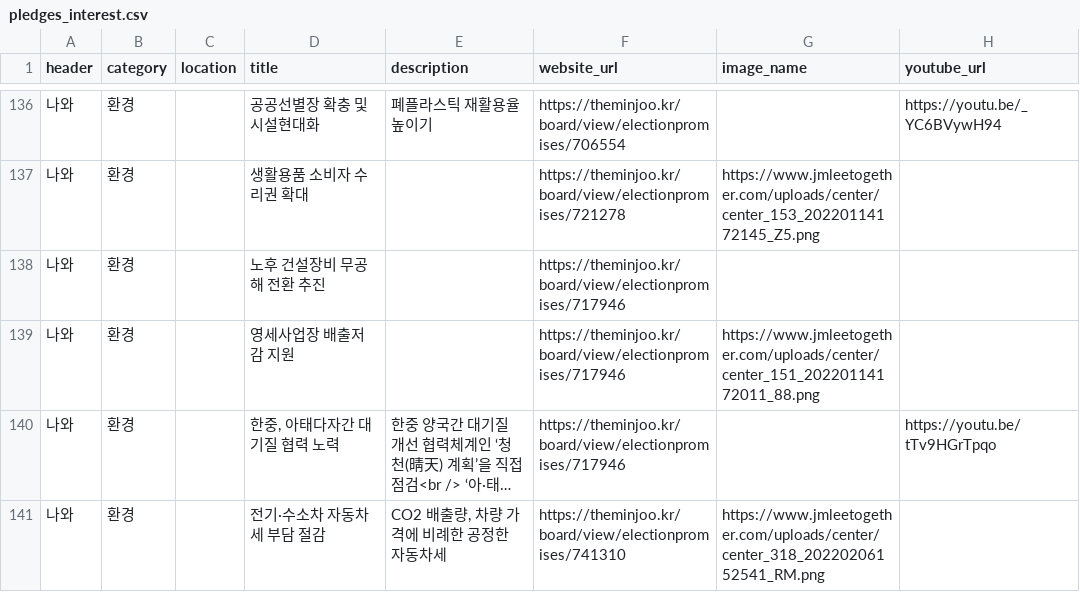
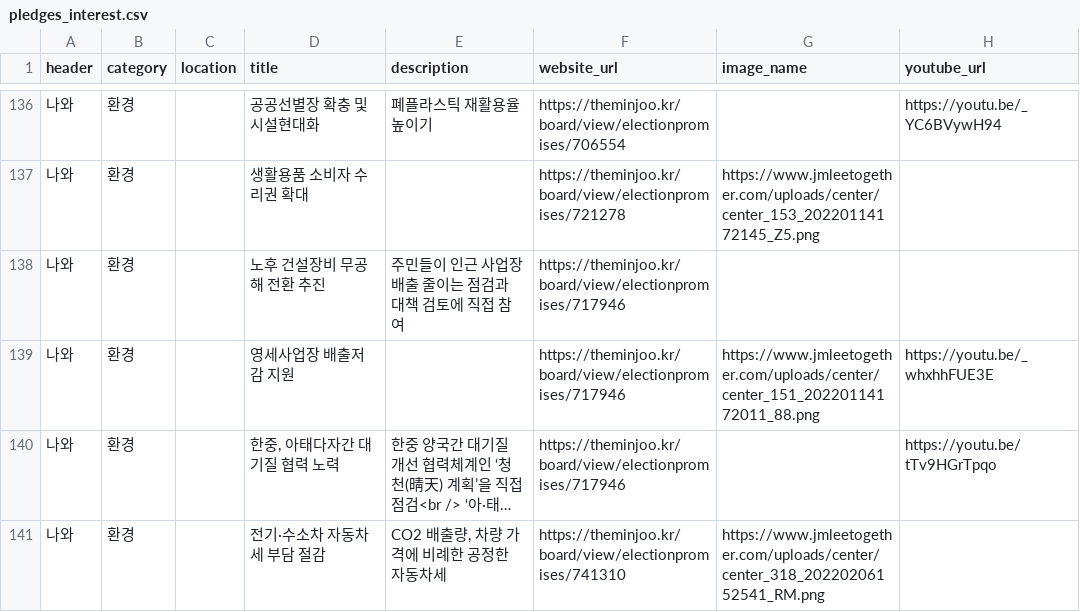
Before and after one commit to p4u-jm/p4u-jm.github.io, a CSV file: data/pledges_interest.csv, drawn as a sheet; only a part is shown, gaps mark what is left out; long unchanged cells end in …; the diff names each change by its address in the sheet, - before the commit and + after, or states it on an @@ line.

Commit message:
Update pledges_interest.csv

```diff
--- a/data/pledges_interest.csv
+++ b/data/pledges_interest.csv
-E138 (description): (empty)
+E138 (description): 주민들이 인근 사업장 배출 줄이는 점검과 대책 검토에 직접 참여
-H139 (youtube_url): (empty)
+H139 (youtube_url): https://youtu.be/_whxhhFUE3E
```
